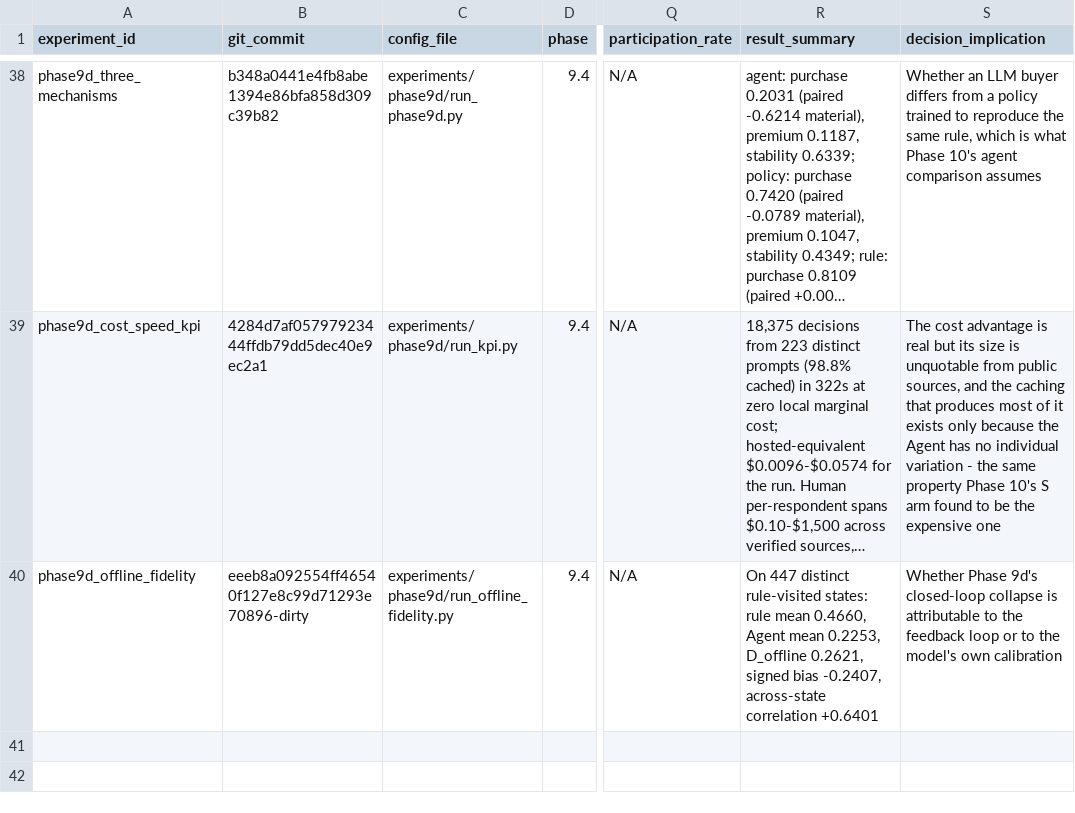
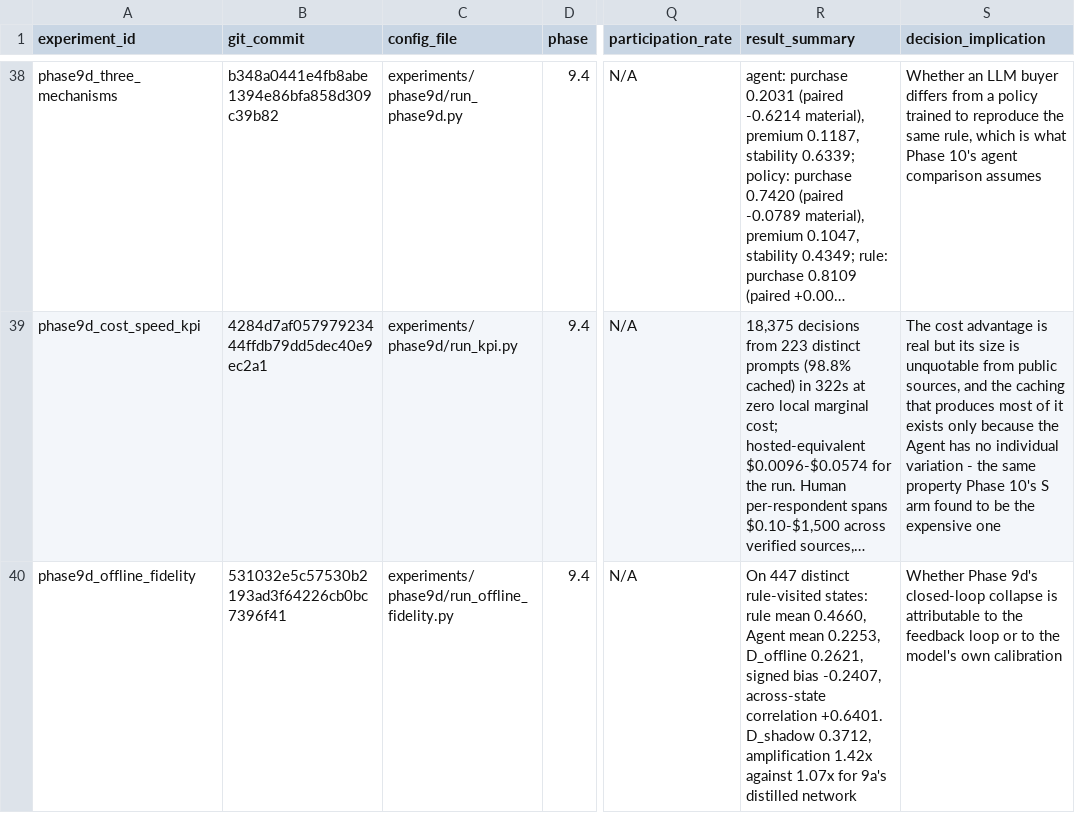
Before and after one commit to heatherluu99/learned-market, a CSV file: experiment_log.csv, drawn as a sheet; only a part is shown, gaps mark what is left out; long unchanged cells end in …; the diff names each change by its address in the sheet, - before the commit and + after, or states it on an @@ line.

Commit message:
Phase 9d: separate the Agent's own error from what the loop does to it
Both explanations were true and they are now measured apart, using the
D_offline / D_shadow decomposition 9a-9c already use for a distilled network.

On the rule's own states the Agent returns about half the rule's probability -
0.2253 against 0.4660, signed bias -0.2407 - so it is miscalibrated before any
feedback exists. The loop then makes that error 1.42x worse on the states its
own behaviour produces. Carried to the level: offline the Agent's mean is
0.48x the rule's, in closed loop its purchase rate is 0.25x, so roughly half
the collapse is baseline and the loop roughly halves it again.

The across-state correlation is +0.64. The ordering is right and the intercept
is wrong, which is the same thing the closed-loop arm showed by its four
correct mechanism directions.

The 1.42x is the number worth keeping. 9a's distilled network amplified 1.07x
and the sharpest regime 9b could construct reached 1.78x, so an LLM in the
same loop sits between them rather than off the scale. This is not a failure
mode peculiar to language models - it is the amplification those phases
already mapped, entered by a policy whose offline error is an order of
magnitude larger to begin with. What makes the trajectory bad is mostly not
the loop; it is what the loop is given to amplify.

```diff
--- a/experiment_log.csv
+++ b/experiment_log.csv
-B40 (git_commit): eeeb8a092554ff46540f127e8c99d71293e70896-dirty
+B40 (git_commit): 531032e5c57530b2193ad3f64226cb0bc7396f41
-R40 (result_summary): …across-state correlation +0.6401
+R40 (result_summary): …across-state correlation +0.6401. D_shadow 0.3712, amplification 1.42x against 1.07x for 9a's distilled network
```
Also changed, not shown: 2 other files.
